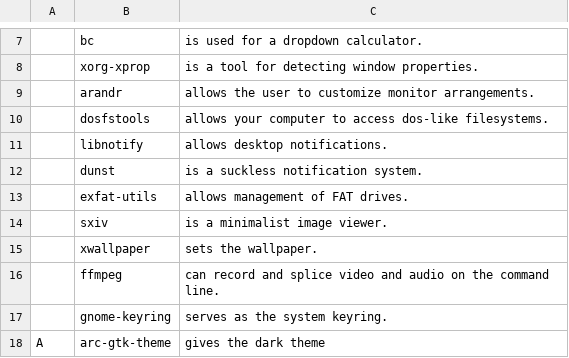
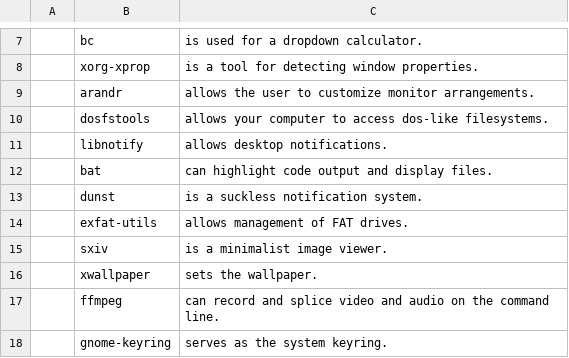
Before and after one commit to GabriWar/LARBS, a CSV file: progs.csv, drawn as a sheet; only a part is shown, gaps mark what is left out; the shorter side is filled out with more unchanged rows; the diff names each change by its address in the sheet, - before the commit and + after, or states it on an @@ line.

Commit message:
added bat highlighter

```diff
--- a/progs.csv
+++ b/progs.csv
+row 12:  | bat | can highlight code output and display files.
```
